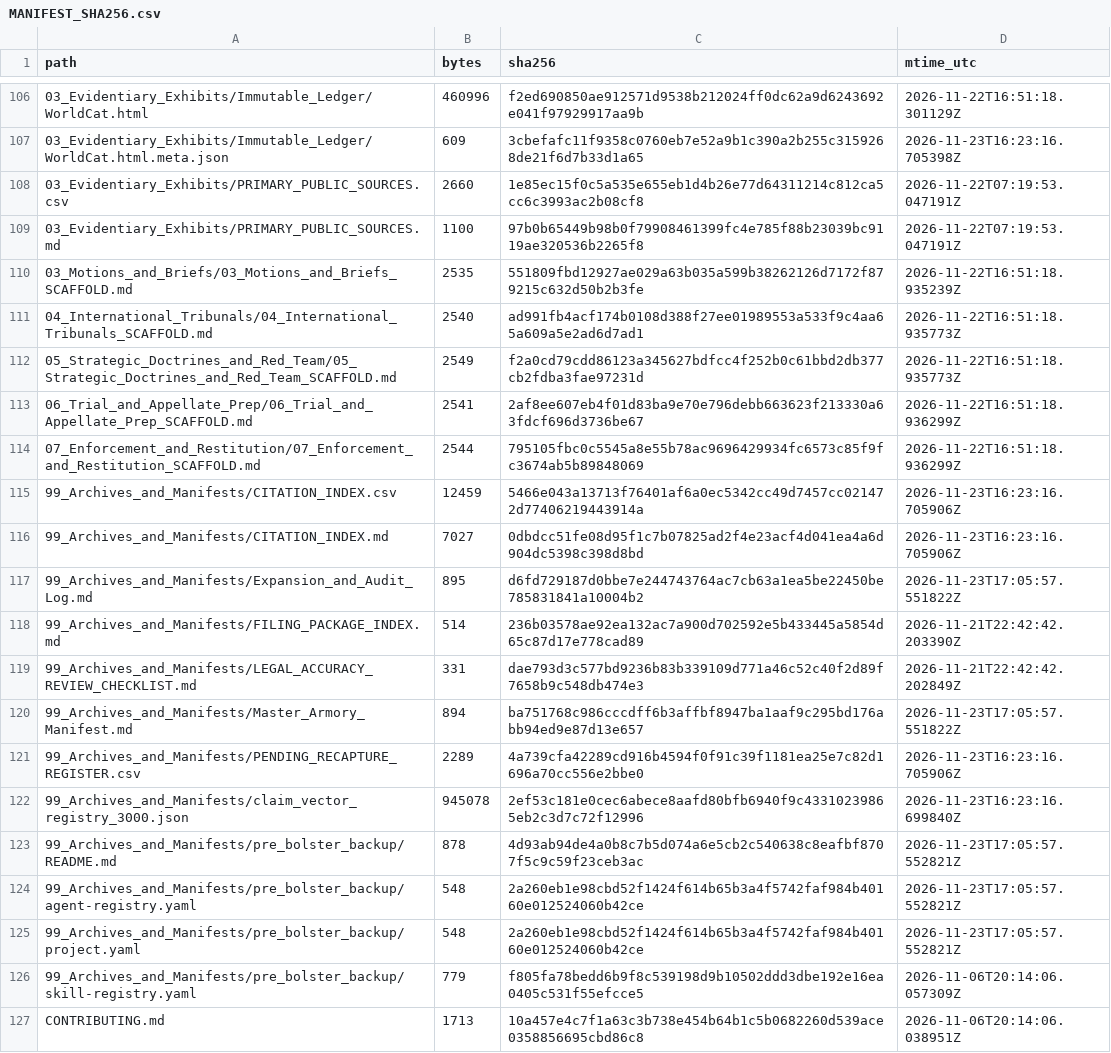
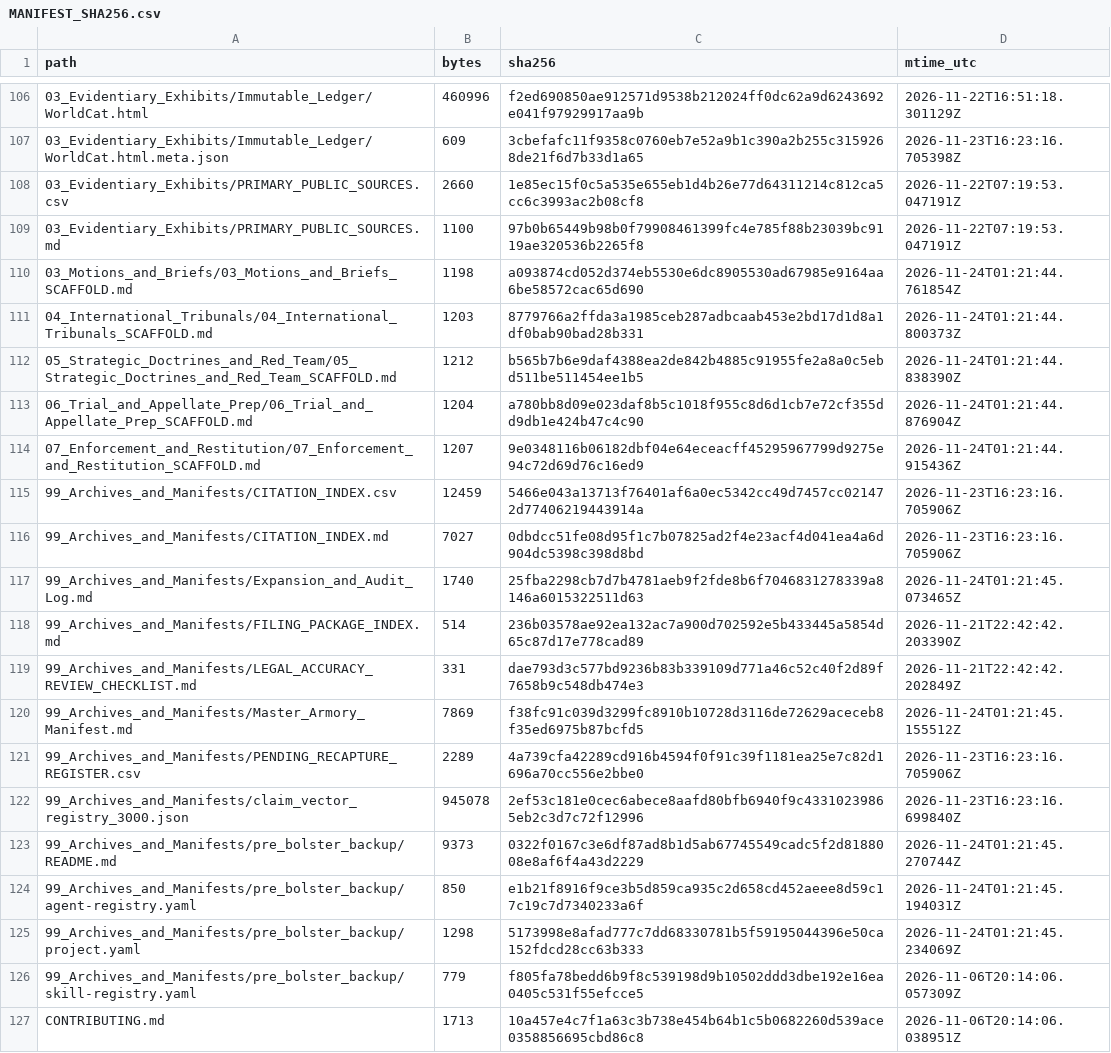
Before and after one commit to GlobalRestitutionAlliance/turtle-island-us-ak-native-village-of-shaktoolik-master-litigation, a CSV file: 99_Archives_and_Manifests/MANIFEST_SHA256.csv, drawn as a sheet; only a part is shown, gaps mark what is left out; the diff covers the shown part only.

Commit message:
REVERTED DUE TO UNPROMPTED MASS J3WFICATED DATA CORRUPTION BY COMPROMISED BIASED LLM/ARTIFICIAL INTELLIGENCE MODELS

```diff
--- a/99_Archives_and_Manifests/MANIFEST_SHA256.csv
+++ b/99_Archives_and_Manifests/MANIFEST_SHA256.csv
@@ -109,18 +109,18 @@ path,bytes,sha256,mtime_utc
 03_Evidentiary_Exhibits/PRIMARY_PUBLIC_SOURCES.md,1100,97b0b65449b98b0f79908461399fc4e785f88b23039bc9119ae320536b2265f8,2026-11-22T07:19:53.047191Z
-03_Motions_and_Briefs/03_Motions_and_Briefs_SCAFFOLD.md,2535,551809fbd12927ae029a63b035a599b38262126d7172f879215c632d50b2b3fe,2026-11-22T16:51:18.935239Z
-04_International_Tribunals/04_International_Tribunals_SCAFFOLD.md,2540,ad991fb4acf174b0108d388f27ee01989553a533f9c4aa65a609a5e2ad6d7ad1,2026-11-22T16:51:18.935773Z
-05_Strategic_Doctrines_and_Red_Team/05_Strategic_Doctrines_and_Red_Team_SCAFFOLD.md,2549,f2a0cd79cdd86123a345627bdfcc4f252b0c61bbd2db377cb2fdba3fae97231d,2026-11-22T16:51:18.935773Z
-06_Trial_and_Appellate_Prep/06_Trial_and_Appellate_Prep_SCAFFOLD.md,2541,2af8ee607eb4f01d83ba9e70e796debb663623f213330a63fdcf696d3736be67,2026-11-22T16:51:18.936299Z
-07_Enforcement_and_Restitution/07_Enforcement_and_Restitution_SCAFFOLD.md,2544,795105fbc0c5545a8e55b78ac9696429934fc6573c85f9fc3674ab5b89848069,2026-11-22T16:51:18.936299Z
+03_Motions_and_Briefs/03_Motions_and_Briefs_SCAFFOLD.md,1198,a093874cd052d374eb5530e6dc8905530ad67985e9164aa6be58572cac65d690,2026-11-24T01:21:44.761854Z
+04_International_Tribunals/04_International_Tribunals_SCAFFOLD.md,1203,8779766a2ffda3a1985ceb287adbcaab453e2bd17d1d8a1df0bab90bad28b331,2026-11-24T01:21:44.800373Z
+05_Strategic_Doctrines_and_Red_Team/05_Strategic_Doctrines_and_Red_Team_SCAFFOLD.md,1212,b565b7b6e9daf4388ea2de842b4885c91955fe2a8a0c5ebd511be511454ee1b5,2026-11-24T01:21:44.838390Z
+06_Trial_and_Appellate_Prep/06_Trial_and_Appellate_Prep_SCAFFOLD.md,1204,a780bb8d09e023daf8b5c1018f955c8d6d1cb7e72cf355dd9db1e424b47c4c90,2026-11-24T01:21:44.876904Z
+07_Enforcement_and_Restitution/07_Enforcement_and_Restitution_SCAFFOLD.md,1207,9e0348116b06182dbf04e64eceacff45295967799d9275e94c72d69d76c16ed9,2026-11-24T01:21:44.915436Z
 99_Archives_and_Manifests/CITATION_INDEX.csv,12459,5466e043a13713f76401af6a0ec5342cc49d7457cc021472d77406219443914a,2026-11-23T16:23:16.705906Z
 99_Archives_and_Manifests/CITATION_INDEX.md,7027,0dbdcc51fe08d95f1c7b07825ad2f4e23acf4d041ea4a6d904dc5398c398d8bd,2026-11-23T16:23:16.705906Z
-99_Archives_and_Manifests/Expansion_and_Audit_Log.md,895,d6fd729187d0bbe7e244743764ac7cb63a1ea5be22450be785831841a10004b2,2026-11-23T17:05:57.551822Z
+99_Archives_and_Manifests/Expansion_and_Audit_Log.md,1740,25fba2298cb7d7b4781aeb9f2fde8b6f7046831278339a8146a6015322511d63,2026-11-24T01:21:45.073465Z
 99_Archives_and_Manifests/FILING_PACKAGE_INDEX.md,514,236b03578ae92ea132ac7a900d702592e5b433445a5854d65c87d17e778cad89,2026-11-21T22:42:42.203390Z
 99_Archives_and_Manifests/LEGAL_ACCURACY_REVIEW_CHECKLIST.md,331,dae793d3c577bd9236b83b339109d771a46c52c40f2d89f7658b9c548db474e3,2026-11-21T22:42:42.202849Z
-99_Archives_and_Manifests/Master_Armory_Manifest.md,894,ba751768c986cccdff6b3affbf8947ba1aaf9c295bd176abb94ed9e87d13e657,2026-11-23T17:05:57.551822Z
+99_Archives_and_Manifests/Master_Armory_Manifest.md,7869,f38fc91c039d3299fc8910b10728d3116de72629aceceb8f35ed6975b87bcfd5,2026-11-24T01:21:45.155512Z
 99_Archives_and_Manifests/PENDING_RECAPTURE_REGISTER.csv,2289,4a739cfa42289cd916b4594f0f91c39f1181ea25e7c82d1696a70cc556e2bbe0,2026-11-23T16:23:16.705906Z
 99_Archives_and_Manifests/claim_vector_registry_3000.json,945078,2ef53c181e0cec6abece8aafd80bfb6940f9c43310239865eb2c3d7c72f12996,2026-11-23T16:23:16.699840Z
-99_Archives_and_Manifests/pre_bolster_backup/README.md,878,4d93ab94de4a0b8c7b5d074a6e5cb2c540638c8eafbf8707f5c9c59f23ceb3ac,2026-11-23T17:05:57.552821Z
-99_Archives_and_Manifests/pre_bolster_backup/agent-registry.yaml,548,2a260eb1e98cbd52f1424f614b65b3a4f5742faf984b40160e012524060b42ce,2026-11-23T17:05:57.552821Z
-99_Archives_and_Manifests/pre_bolster_backup/project.yaml,548,2a260eb1e98cbd52f1424f614b65b3a4f5742faf984b40160e012524060b42ce,2026-11-23T17:05:57.552821Z
+99_Archives_and_Manifests/pre_bolster_backup/README.md,9373,0322f0167c3e6df87ad8b1d5ab67745549cadc5f2d8188008e8af6f4a43d2229,2026-11-24T01:21:45.270744Z
+99_Archives_and_Manifests/pre_bolster_backup/agent-registry.yaml,850,e1b21f8916f9ce3b5d859ca935c2d658cd452aeee8d59c17c19c7d7340233a6f,2026-11-24T01:21:45.194031Z
+99_Archives_and_Manifests/pre_bolster_backup/project.yaml,1298,5173998e8afad777c7dd68330781b5f59195044396e50ca152fdcd28cc63b333,2026-11-24T01:21:45.234069Z
 99_Archives_and_Manifests/pre_bolster_backup/skill-registry.yaml,779,f805fa78bedd6b9f8c539198d9b10502ddd3dbe192e16ea0405c531f55efcce5,2026-11-06T20:14:06.057309Z
```
Also changed, not shown: 86 edited cells elsewhere in this file, 39 other files.
